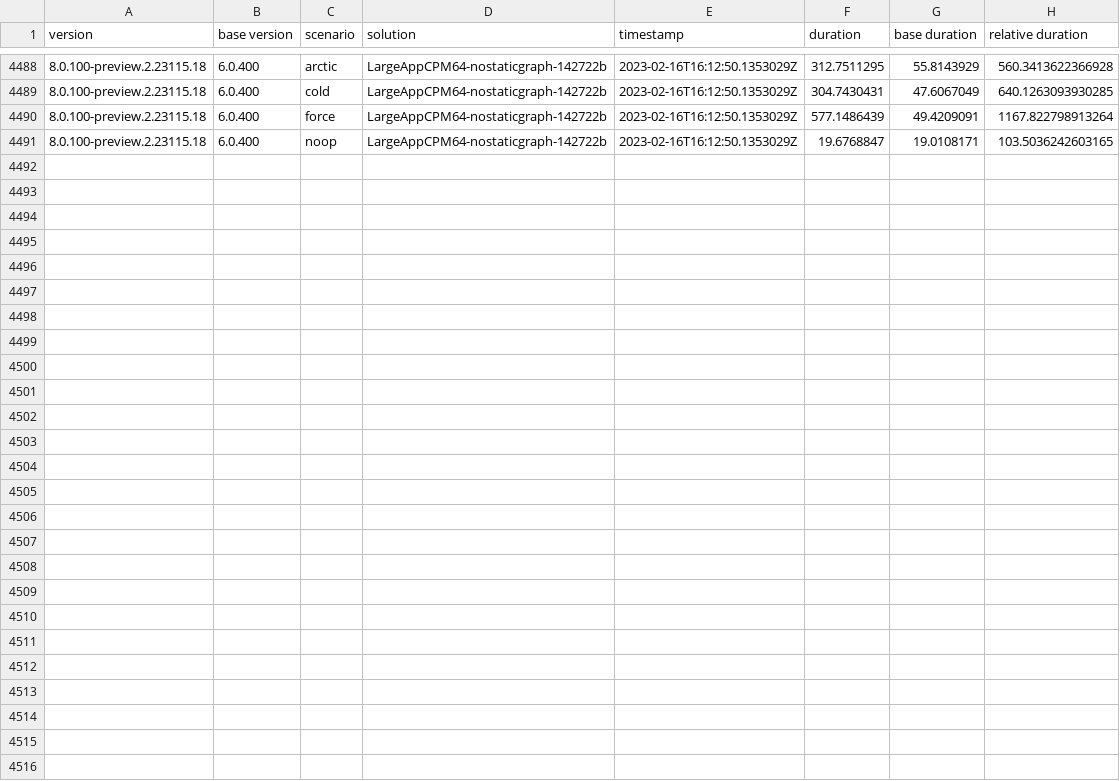
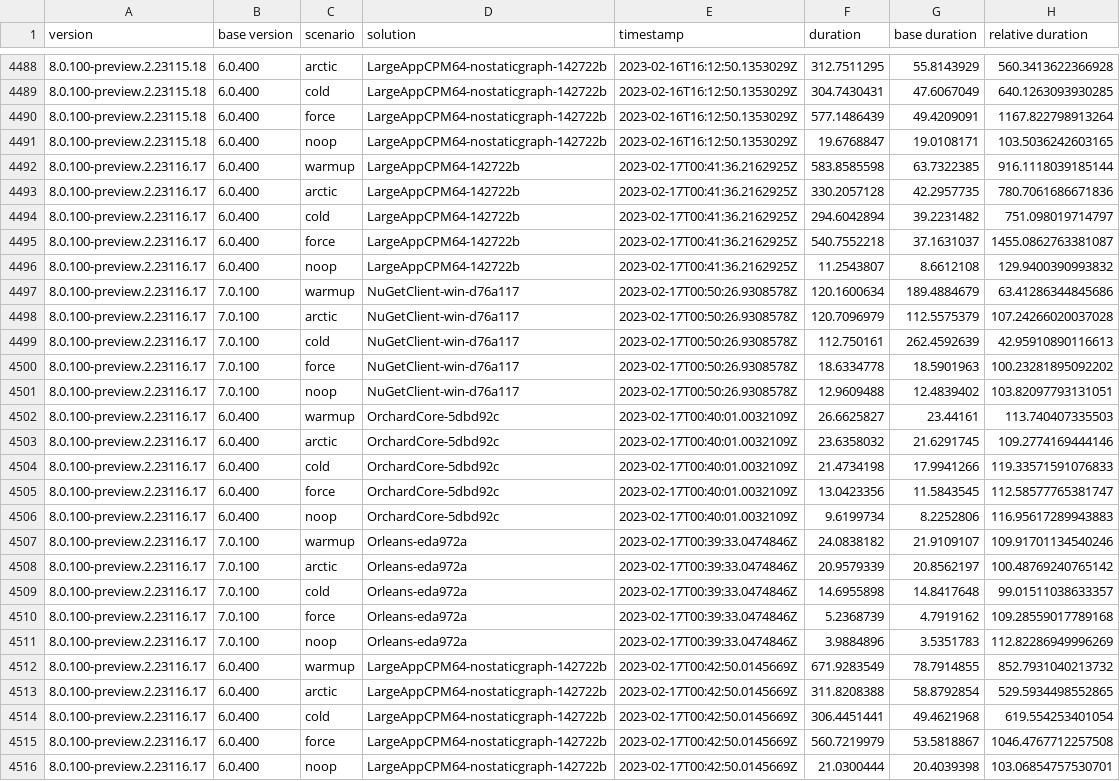
Before and after one commit to marcin-krystianc/NuPerfMonitor, a CSV file: data.csv, drawn as a sheet; only a part is shown, gaps mark what is left out.

```diff
--- a/data.csv
+++ b/data.csv
@@ -4491 +4491,26 @@ version,base version,scenario,solution,timestamp,duration,base duration,relative
 8.0.100-preview.2.23115.18,6.0.400,noop,LargeAppCPM64-nostaticgraph-142722b,2023-02-16T16:12:50.1353029Z,19.6768847,19.0108171,103.5036242603165
+8.0.100-preview.2.23116.17,6.0.400,warmup,LargeAppCPM64-142722b,2023-02-17T00:41:36.2162925Z,583.8585598,63.7322385,916.1118039185144
+8.0.100-preview.2.23116.17,6.0.400,arctic,LargeAppCPM64-142722b,2023-02-17T00:41:36.2162925Z,330.2057128,42.2957735,780.7061686671836
+8.0.100-preview.2.23116.17,6.0.400,cold,LargeAppCPM64-142722b,2023-02-17T00:41:36.2162925Z,294.6042894,39.2231482,751.098019714797
+8.0.100-preview.2.23116.17,6.0.400,force,LargeAppCPM64-142722b,2023-02-17T00:41:36.2162925Z,540.7552218,37.1631037,1455.0862763381087
+8.0.100-preview.2.23116.17,6.0.400,noop,LargeAppCPM64-142722b,2023-02-17T00:41:36.2162925Z,11.2543807,8.6612108,129.9400390993832
+8.0.100-preview.2.23116.17,7.0.100,warmup,NuGetClient-win-d76a117,2023-02-17T00:50:26.9308578Z,120.1600634,189.4884679,63.41286344845686
+8.0.100-preview.2.23116.17,7.0.100,arctic,NuGetClient-win-d76a117,2023-02-17T00:50:26.9308578Z,120.7096979,112.5575379,107.24266020037028
+8.0.100-preview.2.23116.17,7.0.100,cold,NuGetClient-win-d76a117,2023-02-17T00:50:26.9308578Z,112.750161,262.4592639,42.95910890116613
+8.0.100-preview.2.23116.17,7.0.100,force,NuGetClient-win-d76a117,2023-02-17T00:50:26.9308578Z,18.6334778,18.5901963,100.23281895092202
+8.0.100-preview.2.23116.17,7.0.100,noop,NuGetClient-win-d76a117,2023-02-17T00:50:26.9308578Z,12.9609488,12.4839402,103.82097793131051
+8.0.100-preview.2.23116.17,6.0.400,warmup,OrchardCore-5dbd92c,2023-02-17T00:40:01.0032109Z,26.6625827,23.44161,113.740407335503
+8.0.100-preview.2.23116.17,6.0.400,arctic,OrchardCore-5dbd92c,2023-02-17T00:40:01.0032109Z,23.6358032,21.6291745,109.2774169444146
+8.0.100-preview.2.23116.17,6.0.400,cold,OrchardCore-5dbd92c,2023-02-17T00:40:01.0032109Z,21.4734198,17.9941266,119.33571591076833
+8.0.100-preview.2.23116.17,6.0.400,force,OrchardCore-5dbd92c,2023-02-17T00:40:01.0032109Z,13.0423356,11.5843545,112.58577765381747
+8.0.100-preview.2.23116.17,6.0.400,noop,OrchardCore-5dbd92c,2023-02-17T00:40:01.0032109Z,9.6199734,8.2252806,116.95617289943883
+8.0.100-preview.2.23116.17,7.0.100,warmup,Orleans-eda972a,2023-02-17T00:39:33.0474846Z,24.0838182,21.9109107,109.91701134540246
+8.0.100-preview.2.23116.17,7.0.100,arctic,Orleans-eda972a,2023-02-17T00:39:33.0474846Z,20.9579339,20.8562197,100.48769240765142
+8.0.100-preview.2.23116.17,7.0.100,cold,Orleans-eda972a,2023-02-17T00:39:33.0474846Z,14.6955898,14.8417648,99.01511038633357
+8.0.100-preview.2.23116.17,7.0.100,force,Orleans-eda972a,2023-02-17T00:39:33.0474846Z,5.2368739,4.7919162,109.28559017789168
+8.0.100-preview.2.23116.17,7.0.100,noop,Orleans-eda972a,2023-02-17T00:39:33.0474846Z,3.9884896,3.5351783,112.82286949996269
+8.0.100-preview.2.23116.17,6.0.400,warmup,LargeAppCPM64-nostaticgraph-142722b,2023-02-17T00:42:50.0145669Z,671.9283549,78.7914855,852.7931040213732
+8.0.100-preview.2.23116.17,6.0.400,arctic,LargeAppCPM64-nostaticgraph-142722b,2023-02-17T00:42:50.0145669Z,311.8208388,58.8792854,529.5934498552865
+8.0.100-preview.2.23116.17,6.0.400,cold,LargeAppCPM64-nostaticgraph-142722b,2023-02-17T00:42:50.0145669Z,306.4451441,49.4621968,619.554253401054
+8.0.100-preview.2.23116.17,6.0.400,force,LargeAppCPM64-nostaticgraph-142722b,2023-02-17T00:42:50.0145669Z,560.7219979,53.5818867,1046.4767712257508
+8.0.100-preview.2.23116.17,6.0.400,noop,LargeAppCPM64-nostaticgraph-142722b,2023-02-17T00:42:50.0145669Z,21.0300444,20.4039398,103.06854757530701
```
